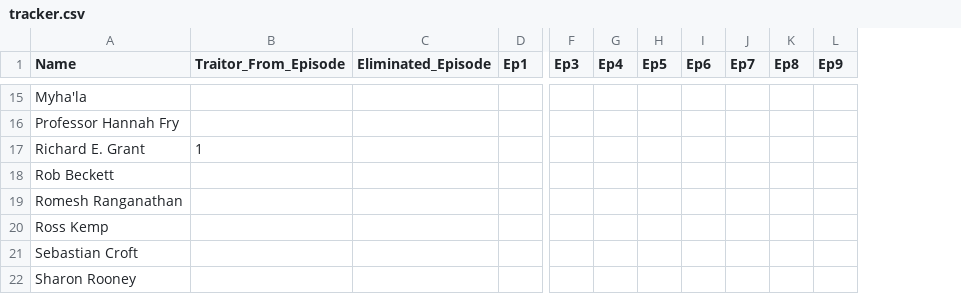
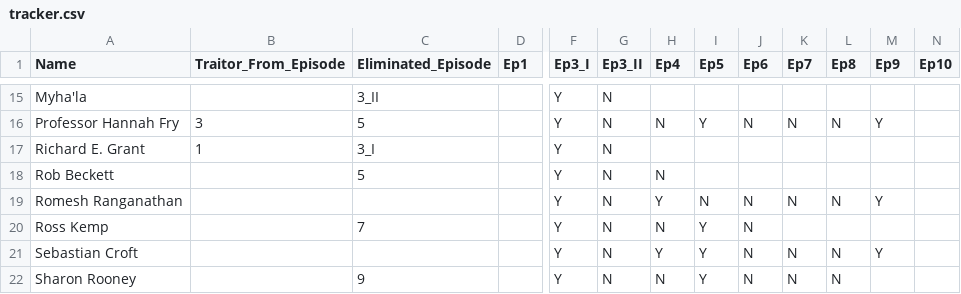
Before and after one commit to TurnerHaa/social-stories, a CSV file: celebrity_traitors/tracker.csv, drawn as a sheet; only a part is shown, gaps mark what is left out; removed rows and columns are numbered as before the commit, all else as after; the diff covers the shown part only; the diff names each change by its address in the sheet, - before the commit and + after, or states it on an @@ line.

Commit message:
Traitors episode 9

```diff
--- a/celebrity_traitors/tracker.csv
+++ b/celebrity_traitors/tracker.csv
-column F (Ep3), empty
+column F (Ep3_I), rows 15-22: all Y
+column G (Ep3_II), rows 15-22: all N
+column N (Ep10), empty
-C15 (Eliminated_Episode): (empty)
+C15 (Eliminated_Episode): 3_II
-B16 (Traitor_From_Episode): (empty)
+B16 (Traitor_From_Episode): 3
-C16 (Eliminated_Episode): (empty)
+C16 (Eliminated_Episode): 5
-H16 (Ep4): (empty)
+H16 (Ep4): N
-I16 (Ep5): (empty)
+I16 (Ep5): Y
-J16 (Ep6): (empty)
+J16 (Ep6): N
-K16 (Ep7): (empty)
+K16 (Ep7): N
-L16 (Ep8): (empty)
+L16 (Ep8): N
-M16 (Ep9): (empty)
+M16 (Ep9): Y
-C17 (Eliminated_Episode): (empty)
+C17 (Eliminated_Episode): 3_I
-C18 (Eliminated_Episode): (empty)
+C18 (Eliminated_Episode): 5
-H18 (Ep4): (empty)
+H18 (Ep4): N
-H19 (Ep4): (empty)
+H19 (Ep4): Y
-I19 (Ep5): (empty)
+I19 (Ep5): N
-J19:J22 (Ep6): (empty)
+J19:J22 (Ep6): N
-K19 (Ep7): (empty)
+K19 (Ep7): N
-L19 (Ep8): (empty)
+L19 (Ep8): N
-M19 (Ep9): (empty)
+M19 (Ep9): Y
-C20 (Eliminated_Episode): (empty)
+C20 (Eliminated_Episode): 7
-H20 (Ep4): (empty)
+H20 (Ep4): N
-I20:I22 (Ep5): (empty)
+I20:I22 (Ep5): Y
-H21 (Ep4): (empty)
+H21 (Ep4): Y
-K21:K22 (Ep7): (empty)
+K21:K22 (Ep7): N
-L21:L22 (Ep8): (empty)
+L21:L22 (Ep8): N
-M21 (Ep9): (empty)
+M21 (Ep9): Y
-C22 (Eliminated_Episode): (empty)
+C22 (Eliminated_Episode): 9
-H22 (Ep4): (empty)
+H22 (Ep4): N
```
Also changed, not shown: 60 edited cells elsewhere in this file, 16 other files.
